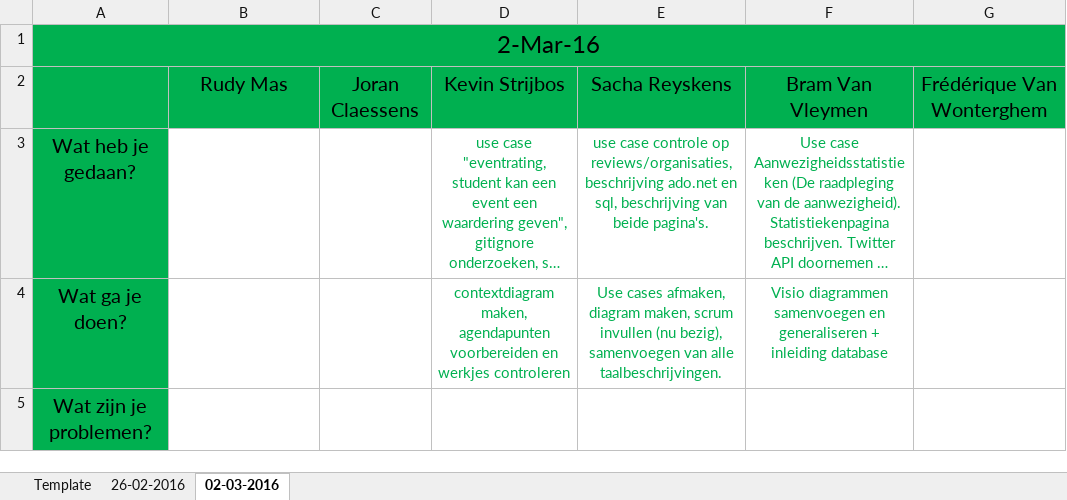
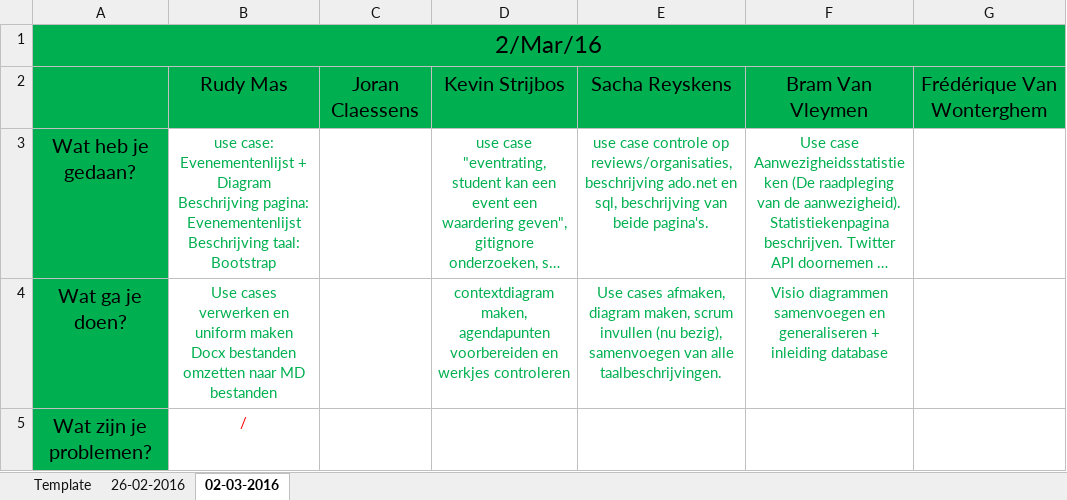
Before and after one commit to pxlit-projects/AppDev05_2016, an Excel workbook: scrum/dailyscrum.xlsx, sheet 02-03-2016, drawn as a sheet; long unchanged cells end in …; values as stored, in another font and other column widths than the file's, no borders; ↵ is a line break in a cell; the diff names each change by its address in the sheet, - before the commit and + after, or states it on an @@ line.

Commit message:
scrum ingevuld

```diff
--- a/scrum/dailyscrum.xlsx (sheet 02-03-2016)
+++ b/scrum/dailyscrum.xlsx (sheet 02-03-2016)
-A1: 2-Mar-16
+A1: 2/Mar/16
-B3: (empty)
+B3: use case: Evenementenlijst + Diagram ↵ Beschrijving pagina: Evenementenlijst ↵ Beschrijving taal: Bootstrap
-B4: (empty)
+B4: Use cases verwerken en uniform maken ↵ Docx bestanden omzetten naar MD bestanden
-B5: (empty)
+B5: /
```
Also changed, not shown: sheet 26-02-2016.
